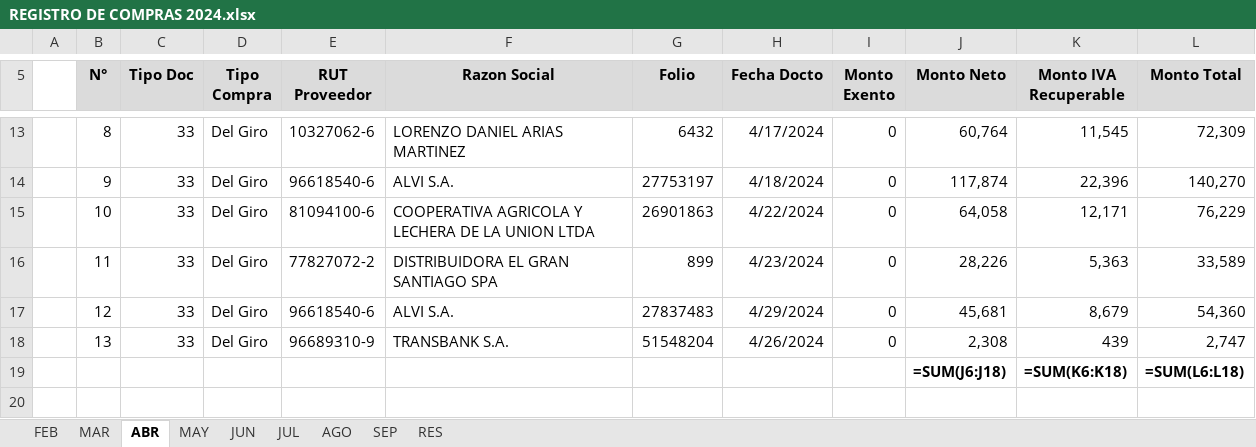
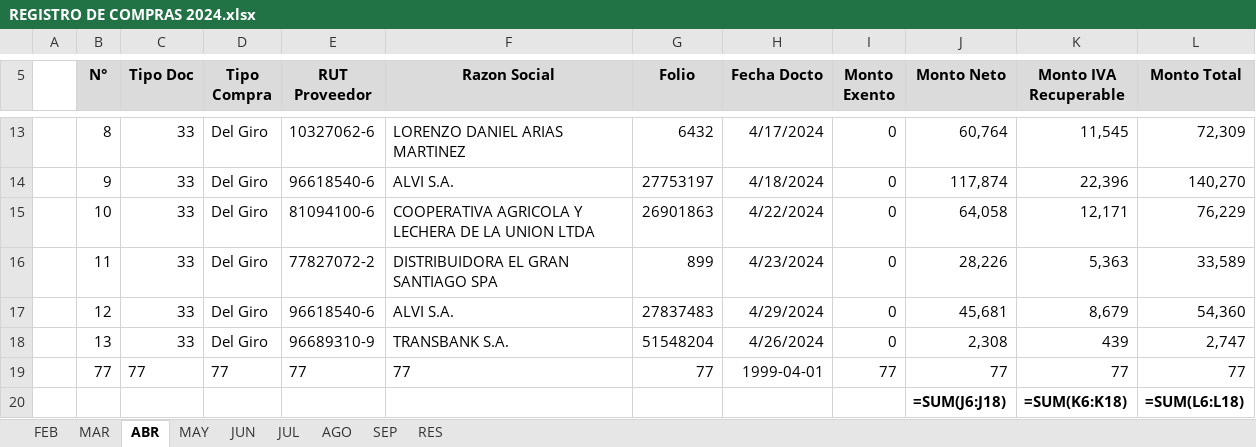
Before and after one commit to Dolavarria/DulcesPercyExcel, an Excel workbook: REGISTRO DE COMPRAS 2024.xlsx, sheet ABR, drawn as a sheet; only a part is shown, gaps mark what is left out; values as stored, in another font and other column widths than the file's, no borders; formulas without a stored value are shown as written; the diff names each change by its address in the sheet, - before the commit and + after, or states it on an @@ line.

```diff
--- a/REGISTRO DE COMPRAS 2024.xlsx (sheet ABR)
+++ b/REGISTRO DE COMPRAS 2024.xlsx (sheet ABR)
+row 19:  | 77 | 77 | 77 | 77 | 77 | 77 | 1999-04-01 | 77 | 77 | 77 | 77
```
Also changed, not shown: sheet MAY, sheet FEB, sheet MAR, 1 other file.
